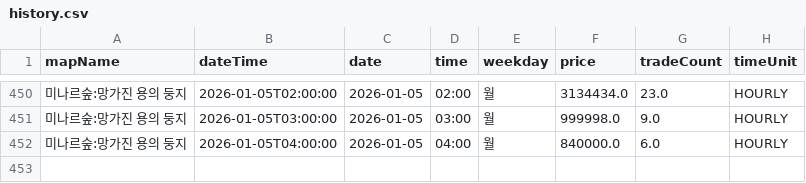
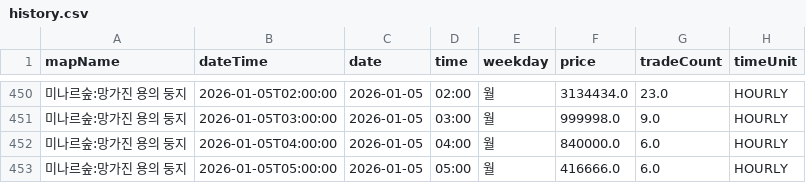
Before and after one commit to gjunil603/mashop-dashboard, a CSV file: data/maps/미나르숲_망가진_용의_둥지/history.csv, drawn as a sheet; only a part is shown, gaps mark what is left out; the diff names each change by its address in the sheet, - before the commit and + after, or states it on an @@ line.

```diff
--- a/data/maps/미나르숲_망가진_용의_둥지/history.csv
+++ b/data/maps/미나르숲_망가진_용의_둥지/history.csv
+row 453: 미나르숲:망가진 용의 둥지 | 2026-01-05T05:00:00 | 2026-01-05 | 05:00 | 월 | 416666.0 | 6.0 | HOURLY
```
Also changed, not shown: data/maps/미나르숲_남겨진_용의_둥지/history.csv, data/maps/아쿠아로드_깊은_바다_협곡2/history.csv, 3 other files.
